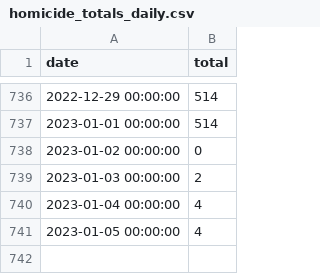
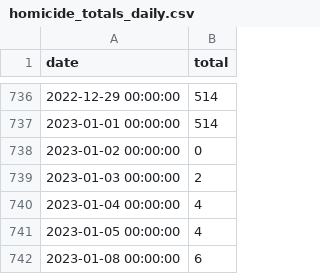
Before and after one commit to nickhand/phl-homicide-bot, a CSV file: homicide_bot/data/homicide_totals_daily.csv, drawn as a sheet; only a part is shown, gaps mark what is left out.

```diff
--- a/homicide_bot/data/homicide_totals_daily.csv
+++ b/homicide_bot/data/homicide_totals_daily.csv
@@ -741 +741,2 @@ date,total
 2023-01-05 00:00:00,4
+2023-01-08 00:00:00,6
```
